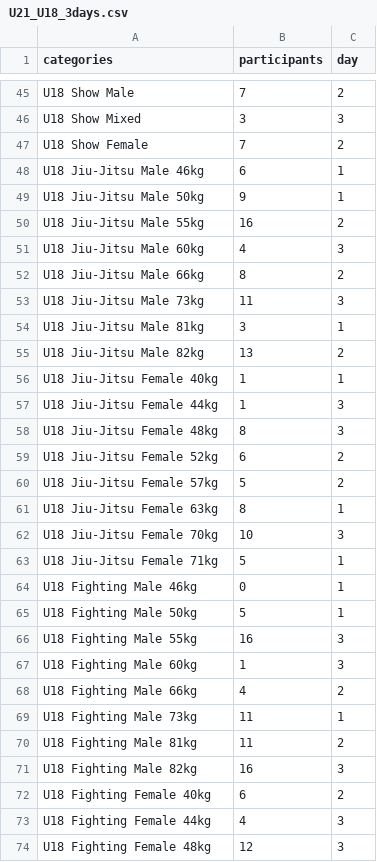
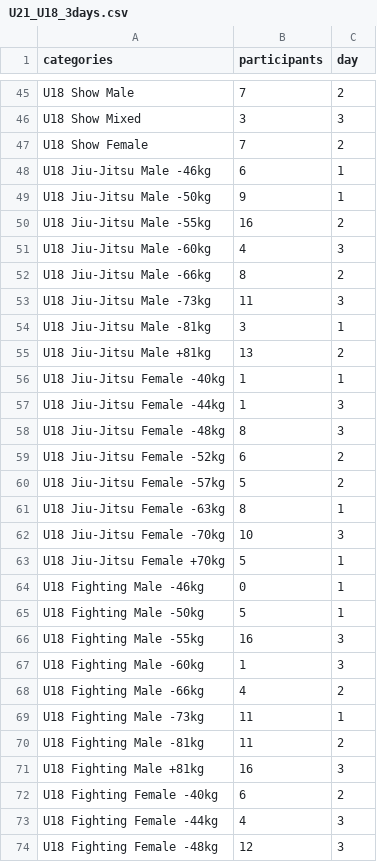
Before and after one commit to ClaudiaBehnke86/TournamentCalculator, a CSV file: tourcalc/example_tours/U21_U18_3days.csv, drawn as a sheet; only a part is shown, gaps mark what is left out; the diff covers the shown part only.

```diff
--- a/tourcalc/example_tours/U21_U18_3days.csv
+++ b/tourcalc/example_tours/U21_U18_3days.csv
@@ -47,28 +47,28 @@ U18 Show Mixed;3;3
 U18 Show Female;7;2
-U18 Jiu-Jitsu Male 46kg;6;1
-U18 Jiu-Jitsu Male 50kg;9;1
-U18 Jiu-Jitsu Male 55kg;16;2
-U18 Jiu-Jitsu Male 60kg;4;3
-U18 Jiu-Jitsu Male 66kg;8;2
-U18 Jiu-Jitsu Male 73kg;11;3
-U18 Jiu-Jitsu Male 81kg;3;1
-U18 Jiu-Jitsu Male 82kg;13;2
-U18 Jiu-Jitsu Female 40kg;1;1
-U18 Jiu-Jitsu Female 44kg;1;3
-U18 Jiu-Jitsu Female 48kg;8;3
-U18 Jiu-Jitsu Female 52kg;6;2
-U18 Jiu-Jitsu Female 57kg;5;2
-U18 Jiu-Jitsu Female 63kg;8;1
-U18 Jiu-Jitsu Female 70kg;10;3
-U18 Jiu-Jitsu Female 71kg;5;1
-U18 Fighting Male 46kg;0;1
-U18 Fighting Male 50kg;5;1
-U18 Fighting Male 55kg;16;3
-U18 Fighting Male 60kg;1;3
-U18 Fighting Male 66kg;4;2
-U18 Fighting Male 73kg;11;1
-U18 Fighting Male 81kg;11;2
-U18 Fighting Male 82kg;16;3
-U18 Fighting Female 40kg;6;2
-U18 Fighting Female 44kg;4;3
-U18 Fighting Female 48kg;12;3
+U18 Jiu-Jitsu Male -46kg;6;1
+U18 Jiu-Jitsu Male -50kg;9;1
+U18 Jiu-Jitsu Male -55kg;16;2
+U18 Jiu-Jitsu Male -60kg;4;3
+U18 Jiu-Jitsu Male -66kg;8;2
+U18 Jiu-Jitsu Male -73kg;11;3
+U18 Jiu-Jitsu Male -81kg;3;1
+U18 Jiu-Jitsu Male +81kg;13;2
+U18 Jiu-Jitsu Female -40kg;1;1
+U18 Jiu-Jitsu Female -44kg;1;3
+U18 Jiu-Jitsu Female -48kg;8;3
+U18 Jiu-Jitsu Female -52kg;6;2
+U18 Jiu-Jitsu Female -57kg;5;2
+U18 Jiu-Jitsu Female -63kg;8;1
+U18 Jiu-Jitsu Female -70kg;10;3
+U18 Jiu-Jitsu Female +70kg;5;1
+U18 Fighting Male -46kg;0;1
+U18 Fighting Male -50kg;5;1
+U18 Fighting Male -55kg;16;3
+U18 Fighting Male -60kg;1;3
+U18 Fighting Male -66kg;4;2
+U18 Fighting Male -73kg;11;1
+U18 Fighting Male -81kg;11;2
+U18 Fighting Male +81kg;16;3
+U18 Fighting Female -40kg;6;2
+U18 Fighting Female -44kg;4;3
+U18 Fighting Female -48kg;12;3
```
Also changed, not shown: 33 edited cells elsewhere in this file, tourcalc/example_tours/Adults_2days.csv, tourcalc/example_tours/WCh21.csv, 3 other files.
